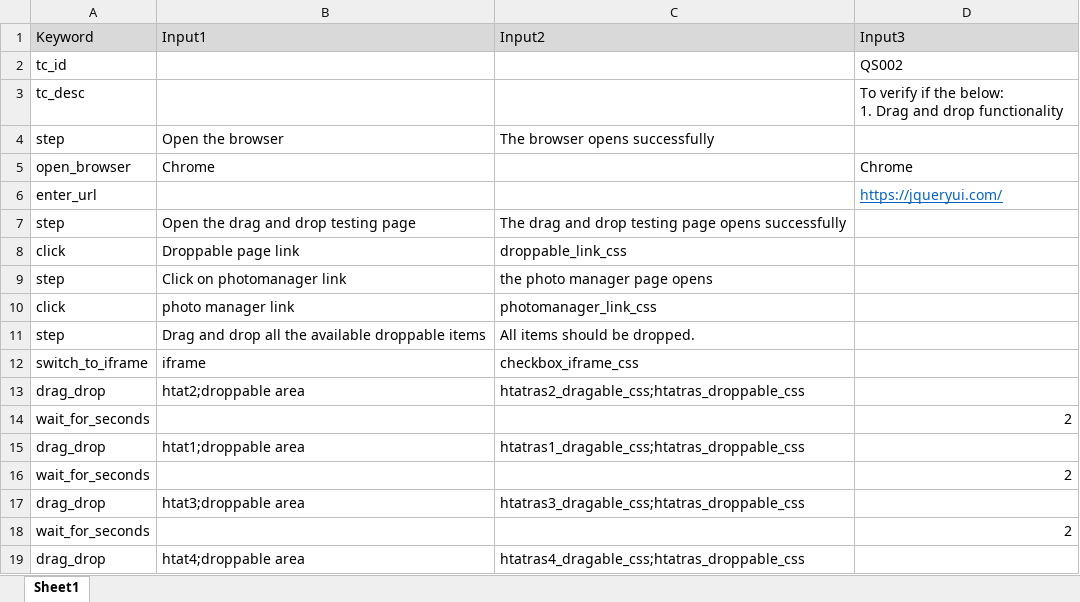
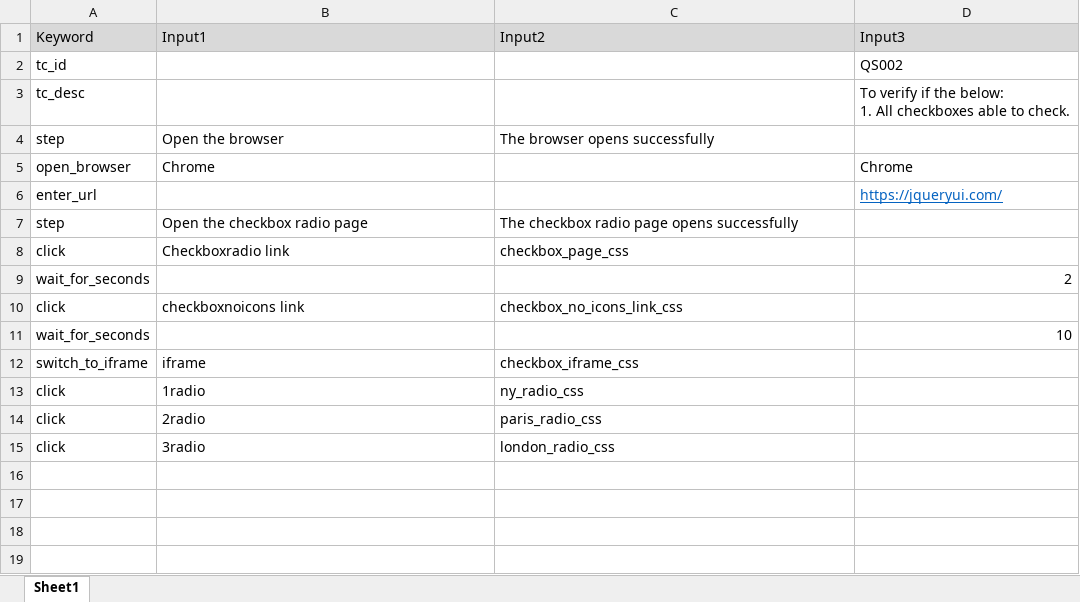
Before and after one commit to theautomationtester99/web_automation_htmltopdf, an Excel workbook: test_scripts - Copy/chrome/QS002_testscript.xlsx, sheet Sheet1, drawn as a sheet; values as stored, in another font and other column widths than the file's, no borders; removed rows and columns are numbered as before the commit, all else as after; ↵ is a line break in a cell; the diff names each change by its address in the sheet, - before the commit and + after, or states it on an @@ line.

```diff
--- a/test_scripts - Copy/chrome/QS002_testscript.xlsx (sheet Sheet1)
+++ b/test_scripts - Copy/chrome/QS002_testscript.xlsx (sheet Sheet1)
-D3 (Input3): …below: ↵ 1. Drag and drop functionality
+D3 (Input3): …below: ↵ 1. All checkboxes able to check.
-B7 (Input1): Open the drag and drop testing page
+B7 (Input1): Open the checkbox radio page
-C7 (Input2): The drag and drop testing page opens…
+C7 (Input2): The checkbox radio page opens…
-B8 (Input1): Droppable page link
+B8 (Input1): Checkboxradio link
-C8 (Input2): droppable_link_css
+C8 (Input2): checkbox_page_css
-row 9: step | Click on photomanager link | the photo manager page opens
@@ row 14 moved to row 9: wait_for_seconds @@
-B10 (Input1): photo manager link
+B10 (Input1): checkboxnoicons link
-C10 (Input2): photomanager_link_css
+C10 (Input2): checkbox_no_icons_link_css
-row 11: step | Drag and drop all the available droppable items | All items should be dropped.
+row 11: wait_for_seconds |  |  | 10
-row 13: drag_drop | htat2;droppable area | htatras2_dragable_css;htatras_droppable_css
-row 15: drag_drop | htat1;droppable area | htatras1_dragable_css;htatras_droppable_css
-row 16: wait_for_seconds |  |  | 2
-row 17: drag_drop | htat3;droppable area | htatras3_dragable_css;htatras_droppable_css
-row 18: wait_for_seconds |  |  | 2
-row 19: drag_drop | htat4;droppable area | htatras4_dragable_css;htatras_droppable_css
+row 13: click | 1radio | ny_radio_css
+row 14: click | 2radio | paris_radio_css
+row 15: click | 3radio | london_radio_css
```
Also changed, not shown: test_scripts - Copy/chrome/QS003_testscript.xlsx, test_scripts - Copy/edge/QS002_testscript.xlsx, 30 other files.
